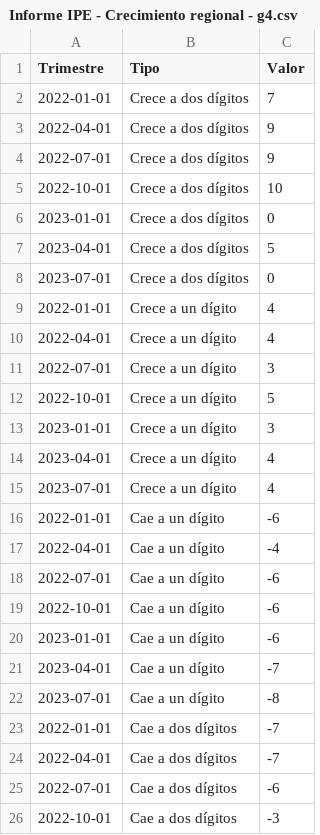
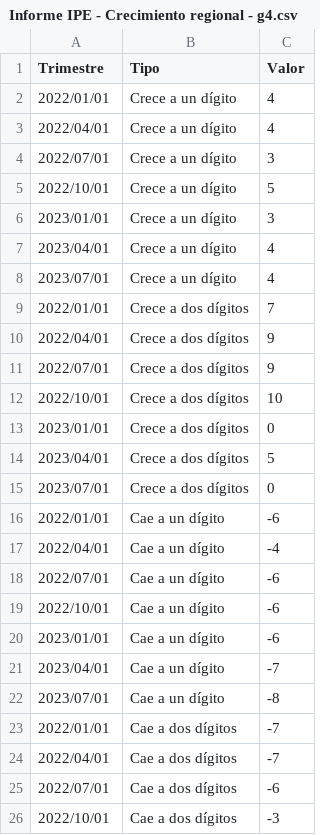
Before and after one commit to vfuentesc/Informes-IPE, a CSV file: 2023-12-17 Crecimiento regional/Informe IPE - Crecimiento regional - g4.csv, drawn as a sheet; only a part is shown; the diff covers the shown part only.

Commit message:
Update Informe IPE - Crecimiento regional - g4.csv

```diff
--- a/2023-12-17 Crecimiento regional/Informe IPE - Crecimiento regional - g4.csv
+++ b/2023-12-17 Crecimiento regional/Informe IPE - Crecimiento regional - g4.csv
@@ -1,26 +1,26 @@
 Trimestre,Tipo,Valor
-2022-01-01,Crece a dos dígitos,7
-2022-04-01,Crece a dos dígitos,9
-2022-07-01,Crece a dos dígitos,9
-2022-10-01,Crece a dos dígitos,10
-2023-01-01,Crece a dos dígitos,0
-2023-04-01,Crece a dos dígitos,5
-2023-07-01,Crece a dos dígitos,0
-2022-01-01,Crece a un dígito,4
-2022-04-01,Crece a un dígito,4
-2022-07-01,Crece a un dígito,3
-2022-10-01,Crece a un dígito,5
-2023-01-01,Crece a un dígito,3
-2023-04-01,Crece a un dígito,4
-2023-07-01,Crece a un dígito,4
-2022-01-01,Cae a un dígito,-6
-2022-04-01,Cae a un dígito,-4
-2022-07-01,Cae a un dígito,-6
-2022-10-01,Cae a un dígito,-6
-2023-01-01,Cae a un dígito,-6
-2023-04-01,Cae a un dígito,-7
-2023-07-01,Cae a un dígito,-8
-2022-01-01,Cae a dos dígitos,-7
-2022-04-01,Cae a dos dígitos,-7
-2022-07-01,Cae a dos dígitos,-6
-2022-10-01,Cae a dos dígitos,-3
+2022/01/01,Crece a un dígito,4
+2022/04/01,Crece a un dígito,4
+2022/07/01,Crece a un dígito,3
+2022/10/01,Crece a un dígito,5
+2023/01/01,Crece a un dígito,3
+2023/04/01,Crece a un dígito,4
+2023/07/01,Crece a un dígito,4
+2022/01/01,Crece a dos dígitos,7
+2022/04/01,Crece a dos dígitos,9
+2022/07/01,Crece a dos dígitos,9
+2022/10/01,Crece a dos dígitos,10
+2023/01/01,Crece a dos dígitos,0
+2023/04/01,Crece a dos dígitos,5
+2023/07/01,Crece a dos dígitos,0
+2022/01/01,Cae a un dígito,-6
+2022/04/01,Cae a un dígito,-4
+2022/07/01,Cae a un dígito,-6
+2022/10/01,Cae a un dígito,-6
+2023/01/01,Cae a un dígito,-6
+2023/04/01,Cae a un dígito,-7
+2023/07/01,Cae a un dígito,-8
+2022/01/01,Cae a dos dígitos,-7
+2022/04/01,Cae a dos dígitos,-7
+2022/07/01,Cae a dos dígitos,-6
+2022/10/01,Cae a dos dígitos,-3
```
Also changed, not shown: 3 edited cells elsewhere in this file.
